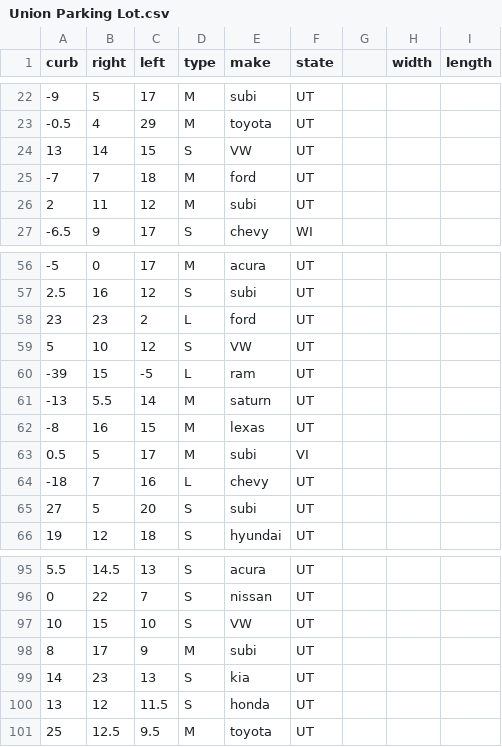
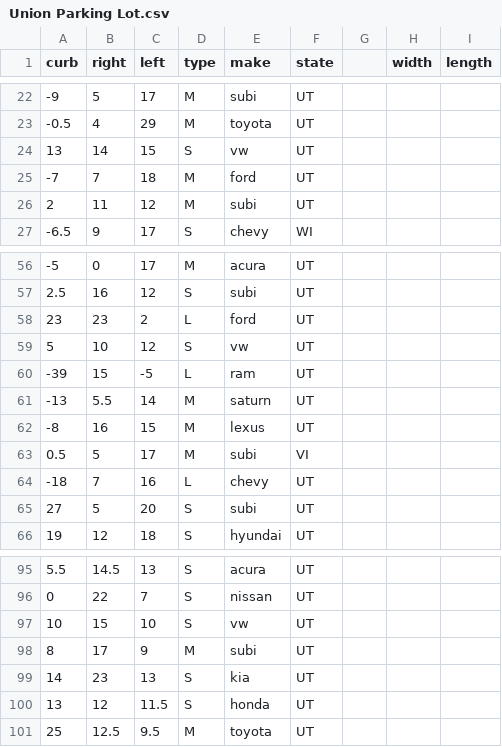
Before and after one commit to gabebautista11/final-stats-project, a CSV file: resources/Union Parking Lot.csv, drawn as a sheet; only a part is shown, gaps mark what is left out.

```diff
--- a/resources/Union Parking Lot.csv
+++ b/resources/Union Parking Lot.csv
@@ -23,3 +23,3 @@ curb,right,left,type,make,state,,width,length
 -0.5,4,29,M,toyota,UT,,,
-13,14,15,S,VW,UT,,,
+13,14,15,S,vw,UT,,,
 -7,7,18,M,ford,UT,,,
@@ -58,6 +58,6 @@ curb,right,left,type,make,state,,width,length
 23,23,2,L,ford,UT,,,
-5,10,12,S,VW,UT,,,
+5,10,12,S,vw,UT,,,
 -39,15,-5,L,ram,UT,,,
 -13,5.5,14,M,saturn,UT,,,
--8,16,15,M,lexas,UT,,,
+-8,16,15,M,lexus,UT,,,
 0.5,5,17,M,subi,VI,,,
@@ -96,3 +96,3 @@ curb,right,left,type,make,state,,width,length
 0,22,7,S,nissan,UT,,,
-10,15,10,S,VW,UT,,,
+10,15,10,S,vw,UT,,,
 8,17,9,M,subi,UT,,,
```
Also changed, not shown: 1 other file.
